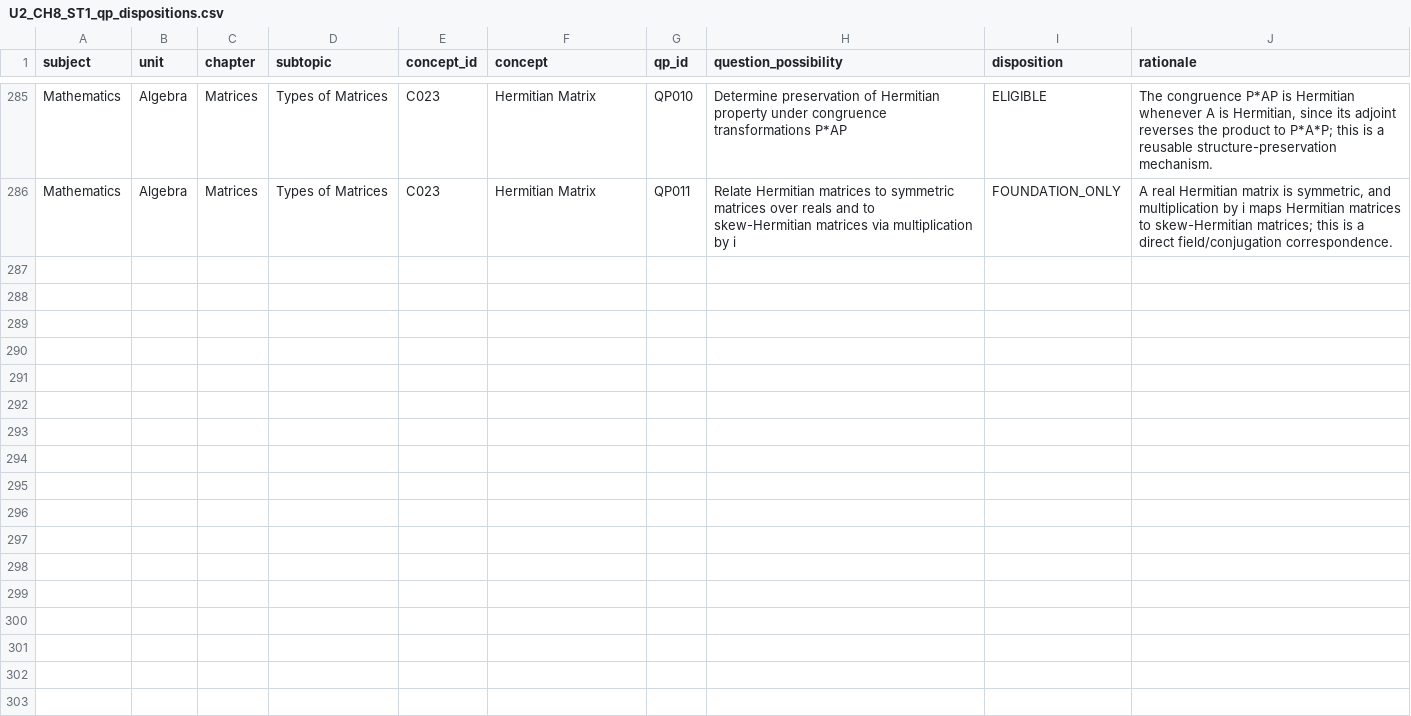
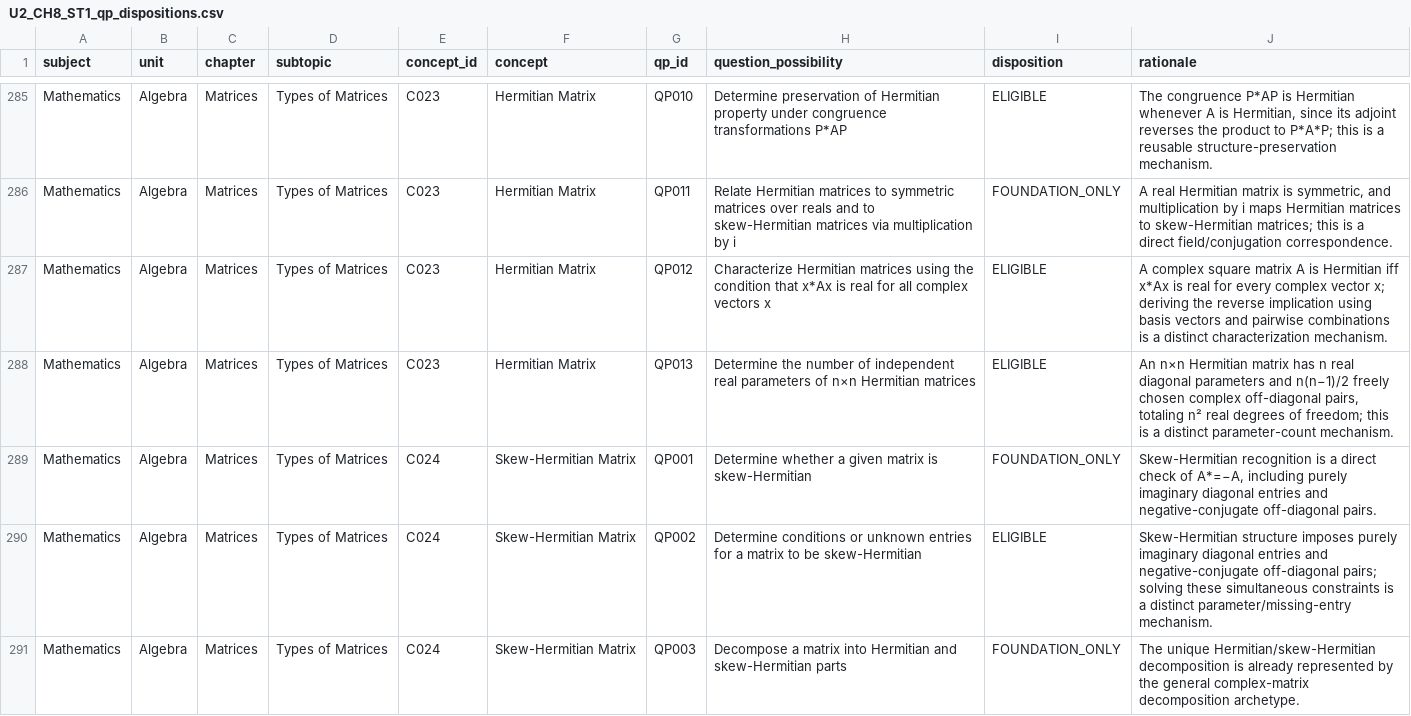
Before and after one commit to vinothkumarar/QuestionFactory, a CSV file: Engine/catalog/archetype_catalog/catalogs/U2_CH8_ST1_qp_dispositions.csv, drawn as a sheet; only a part is shown, gaps mark what is left out; the diff names each change by its address in the sheet, - before the commit and + after, or states it on an @@ line.

Commit message:
Export matrix QP dispositions through global QP290

```diff
--- a/Engine/catalog/archetype_catalog/catalogs/U2_CH8_ST1_qp_dispositions.csv
+++ b/Engine/catalog/archetype_catalog/catalogs/U2_CH8_ST1_qp_dispositions.csv
+row 287: Mathematics | Algebra | Matrices | Types of Matrices | C023 | Hermitian Matrix | QP012 | Characterize Hermitian matrices using the condition that x*Ax is real for all complex vectors x | ELIGIBLE | A complex square matrix A is Hermitian iff x*Ax is real for every complex vector x; deriving the reverse implication using basis vectors and pairwise combinations is a distinct characterization mechanism.
+row 288: Mathematics | Algebra | Matrices | Types of Matrices | C023 | Hermitian Matrix | QP013 | Determine the number of independent real parameters of n×n Hermitian matrices | ELIGIBLE | An n×n Hermitian matrix has n real diagonal parameters and n(n−1)/2 freely chosen complex off-diagonal pairs, totaling n² real degrees of freedom; this is a distinct parameter-count mechanism.
+row 289: Mathematics | Algebra | Matrices | Types of Matrices | C024 | Skew-Hermitian Matrix | QP001 | Determine whether a given matrix is skew-Hermitian | FOUNDATION_ONLY | Skew-Hermitian recognition is a direct check of A*=−A, including purely imaginary diagonal entries and negative-conjugate off-diagonal pairs.
+row 290: Mathematics | Algebra | Matrices | Types of Matrices | C024 | Skew-Hermitian Matrix | QP002 | Determine conditions or unknown entries for a matrix to be skew-Hermitian | ELIGIBLE | Skew-Hermitian structure imposes purely imaginary diagonal entries and negative-conjugate off-diagonal pairs; solving these simultaneous constraints is a distinct parameter/missing-entry mechanism.
+row 291: Mathematics | Algebra | Matrices | Types of Matrices | C024 | Skew-Hermitian Matrix | QP003 | Decompose a matrix into Hermitian and skew-Hermitian parts | FOUNDATION_ONLY | The unique Hermitian/skew-Hermitian decomposition is already represented by the general complex-matrix decomposition archetype.
```
